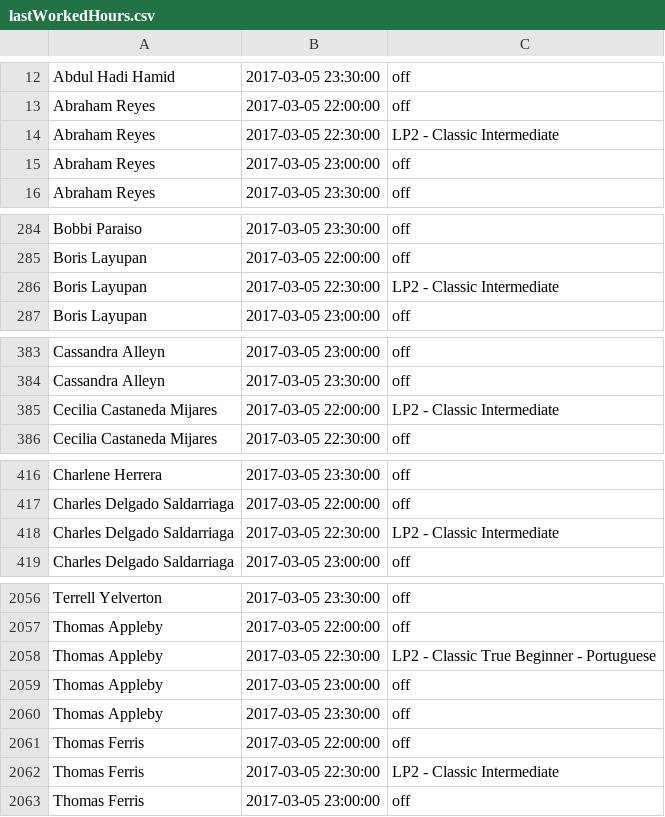
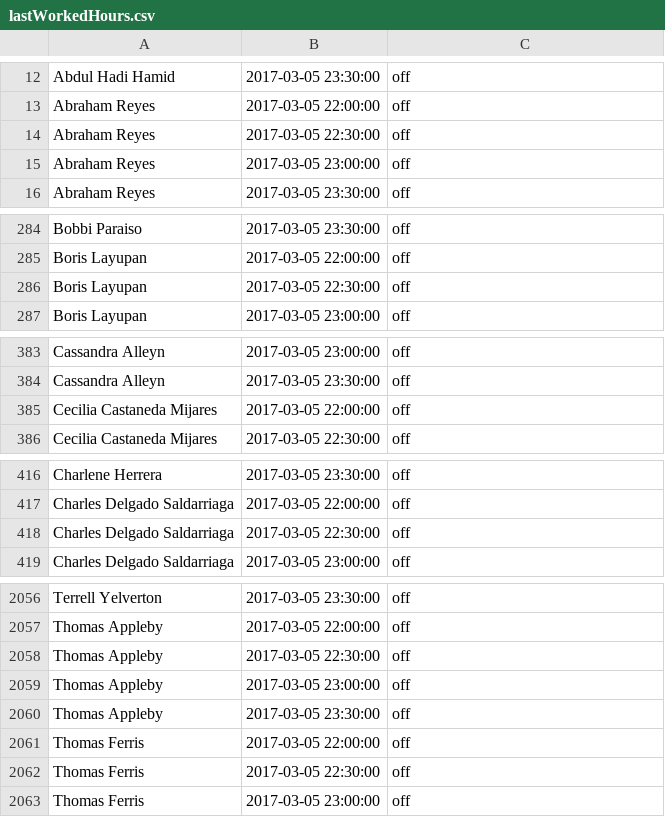
Before and after one commit to gpiotti/linearp, a CSV file: oe/inputs/lastWorkedHours.csv, drawn as a sheet; only a part is shown, gaps mark what is left out; the diff covers the shown part only.

```diff
--- a/oe/inputs/lastWorkedHours.csv
+++ b/oe/inputs/lastWorkedHours.csv
@@ -13,3 +13,3 @@ Abdul Hadi Hamid,2017-03-05 23:30:00,off
 Abraham Reyes,2017-03-05 22:00:00,off
-Abraham Reyes,2017-03-05 22:30:00,LP2 - Classic Intermediate
+Abraham Reyes,2017-03-05 22:30:00,off
 Abraham Reyes,2017-03-05 23:00:00,off
@@ -285,3 +285,3 @@ Bobbi Paraiso,2017-03-05 23:30:00,off
 Boris Layupan,2017-03-05 22:00:00,off
-Boris Layupan,2017-03-05 22:30:00,LP2 - Classic Intermediate
+Boris Layupan,2017-03-05 22:30:00,off
 Boris Layupan,2017-03-05 23:00:00,off
@@ -384,3 +384,3 @@ Cassandra Alleyn,2017-03-05 23:00:00,off
 Cassandra Alleyn,2017-03-05 23:30:00,off
-Cecilia Castaneda Mijares,2017-03-05 22:00:00,LP2 - Classic Intermediate
+Cecilia Castaneda Mijares,2017-03-05 22:00:00,off
 Cecilia Castaneda Mijares,2017-03-05 22:30:00,off
@@ -417,3 +417,3 @@ Charlene Herrera,2017-03-05 23:30:00,off
 Charles Delgado Saldarriaga,2017-03-05 22:00:00,off
-Charles Delgado Saldarriaga,2017-03-05 22:30:00,LP2 - Classic Intermediate
+Charles Delgado Saldarriaga,2017-03-05 22:30:00,off
 Charles Delgado Saldarriaga,2017-03-05 23:00:00,off
@@ -2057,3 +2057,3 @@ Terrell Yelverton,2017-03-05 23:30:00,off
 Thomas Appleby,2017-03-05 22:00:00,off
-Thomas Appleby,2017-03-05 22:30:00,LP2 - Classic True Beginner - Portuguese
+Thomas Appleby,2017-03-05 22:30:00,off
 Thomas Appleby,2017-03-05 23:00:00,off
@@ -2061,3 +2061,3 @@ Thomas Appleby,2017-03-05 23:30:00,off
 Thomas Ferris,2017-03-05 22:00:00,off
-Thomas Ferris,2017-03-05 22:30:00,LP2 - Classic Intermediate
+Thomas Ferris,2017-03-05 22:30:00,off
 Thomas Ferris,2017-03-05 23:00:00,off
```
Also changed, not shown: 16 edited cells elsewhere in this file, oe/inputs/teachers.csv, 9 other files.
